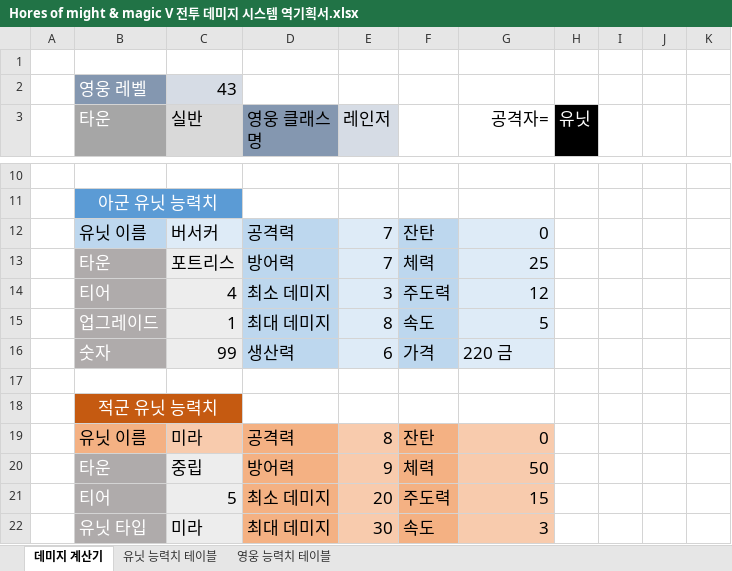
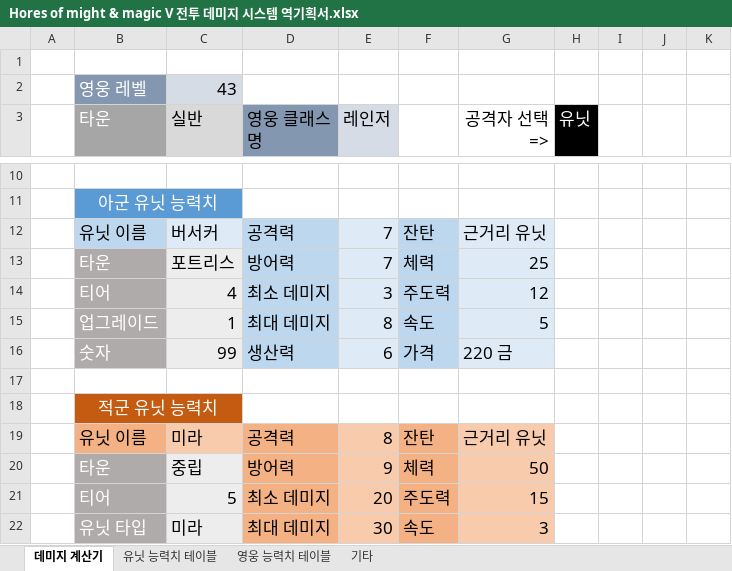
Before and after one commit to yjk0401/unityenginebasic_9th, an Excel workbook: 기획/마이트앤매직/Hores of might & magic V 전투 데미지 시스템 역기획서.xlsx, sheet 데미지 계산기, drawn as a sheet; only a part is shown, gaps mark what is left out; values as stored, in another font and other column widths than the file's, no borders; conditional formats not drawn; the diff names each change by its address in the sheet, - before the commit and + after, or states it on an @@ line.

```diff
--- a/기획/마이트앤매직/Hores of might & magic V 전투 데미지 시스템 역기획서.xlsx (sheet 데미지 계산기)
+++ b/기획/마이트앤매직/Hores of might & magic V 전투 데미지 시스템 역기획서.xlsx (sheet 데미지 계산기)
+sheet tab: 기타
-G3: 공격자=
+G3: 공격자 선택=>
-G12 (공격자 선택=>): 0
+G12 (공격자 선택=>): 근거리 유닛
-G19 (공격자 선택=>): 0
+G19 (공격자 선택=>): 근거리 유닛
```
